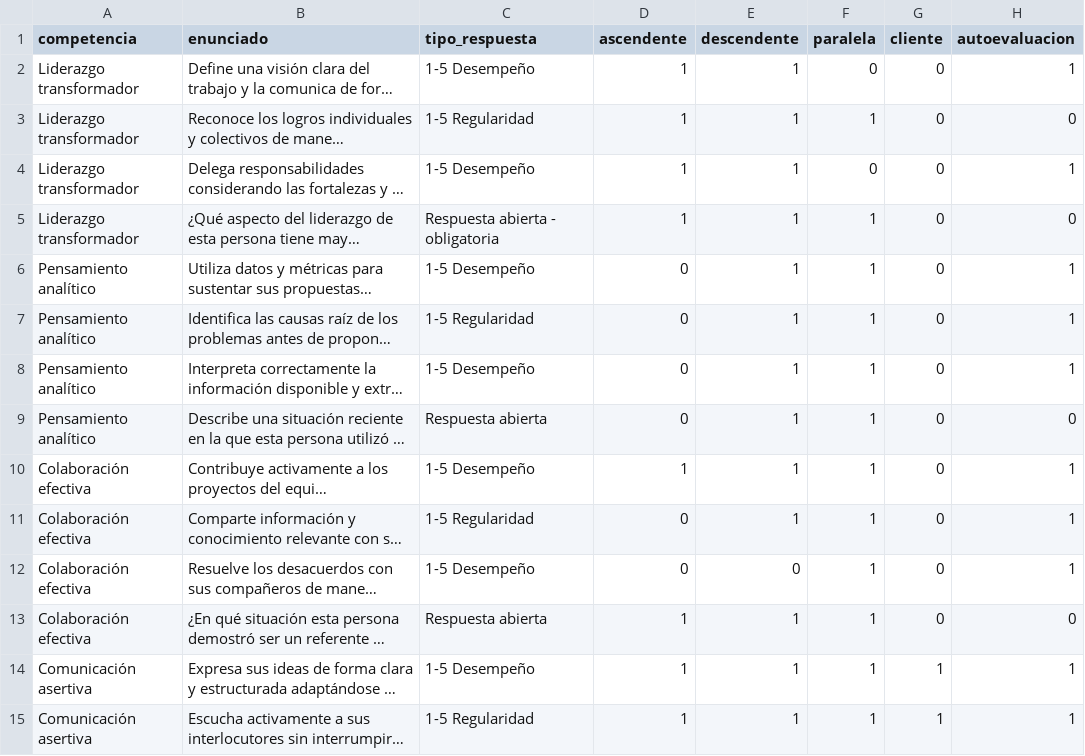
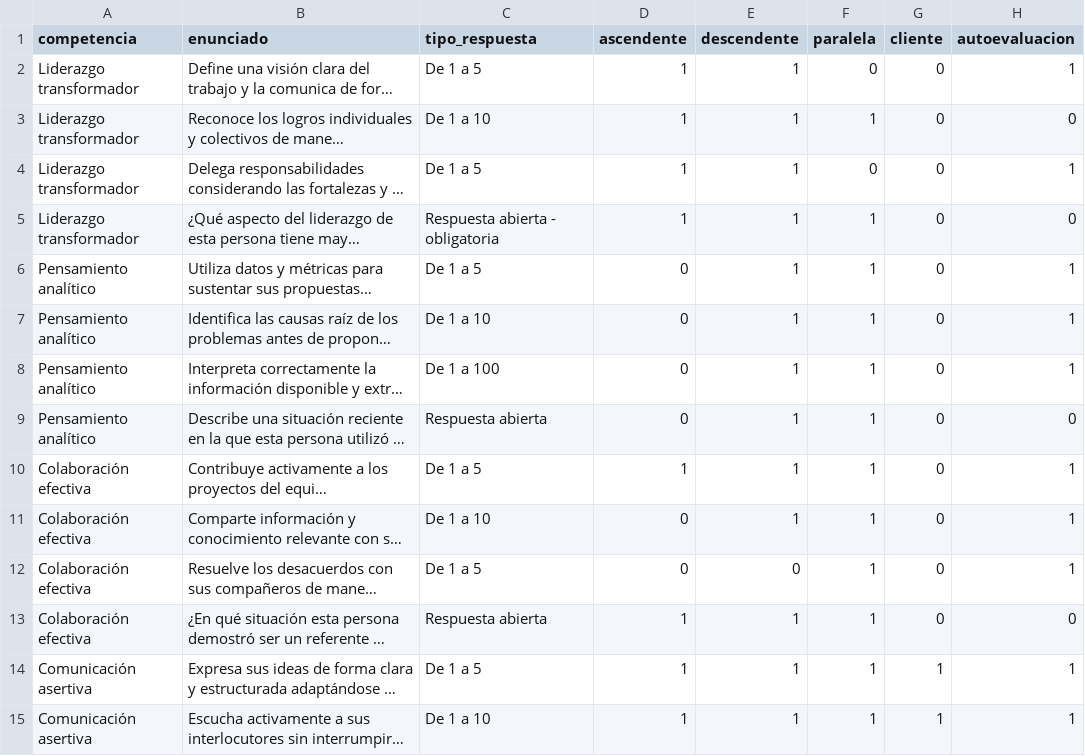
Before and after one commit to DavidVegaM91/template-ubits, a CSV file: ubits-admin/desempeno/360/archivos-demo/enunciados-fiqsha.csv, drawn as a sheet; only a part is shown; long unchanged cells end in …; the diff covers the shown part only; the diff names each change by its address in the sheet, - before the commit and + after, or states it on an @@ line.

```diff
--- a/ubits-admin/desempeno/360/archivos-demo/enunciados-fiqsha.csv
+++ b/ubits-admin/desempeno/360/archivos-demo/enunciados-fiqsha.csv
-C2 (tipo_respuesta): 1-5 Desempeño
+C2 (tipo_respuesta): De 1 a 5
-C3 (tipo_respuesta): 1-5 Regularidad
+C3 (tipo_respuesta): De 1 a 10
-C4 (tipo_respuesta): 1-5 Desempeño
+C4 (tipo_respuesta): De 1 a 5
-C6 (tipo_respuesta): 1-5 Desempeño
+C6 (tipo_respuesta): De 1 a 5
-C7 (tipo_respuesta): 1-5 Regularidad
+C7 (tipo_respuesta): De 1 a 10
-C8 (tipo_respuesta): 1-5 Desempeño
+C8 (tipo_respuesta): De 1 a 100
-C10 (tipo_respuesta): 1-5 Desempeño
+C10 (tipo_respuesta): De 1 a 5
-C11 (tipo_respuesta): 1-5 Regularidad
+C11 (tipo_respuesta): De 1 a 10
-C12 (tipo_respuesta): 1-5 Desempeño
+C12 (tipo_respuesta): De 1 a 5
-C14 (tipo_respuesta): 1-5 Desempeño
+C14 (tipo_respuesta): De 1 a 5
-C15 (tipo_respuesta): 1-5 Regularidad
+C15 (tipo_respuesta): De 1 a 10
```
Also changed, not shown: 13 edited cells elsewhere in this file, 4 other files.
